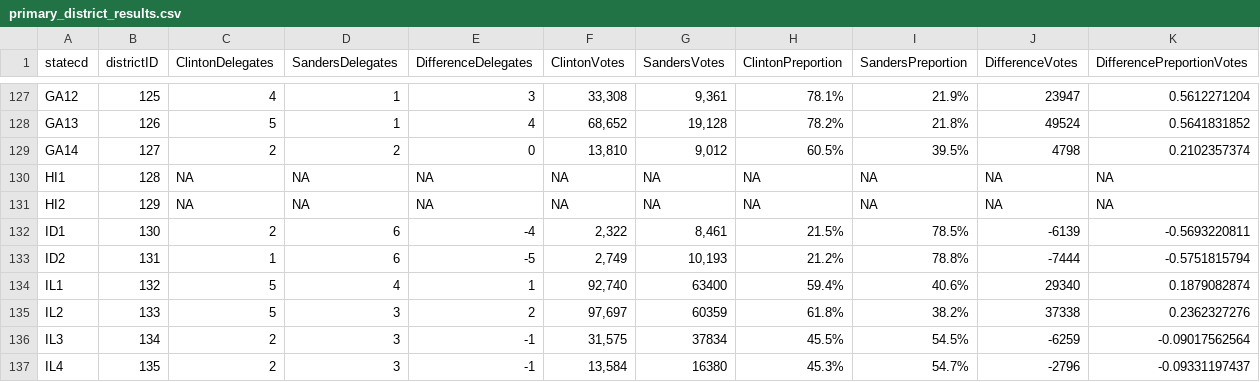
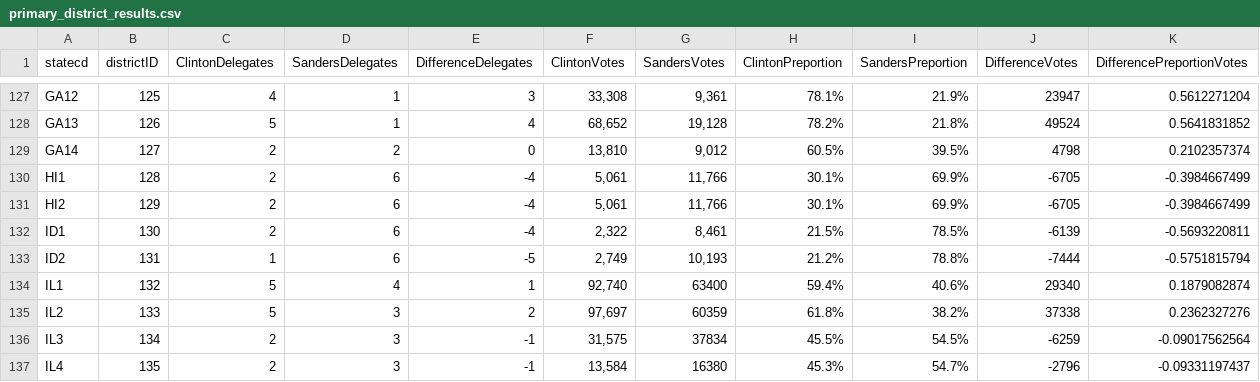
Before and after one commit to alecrajeev/UnitedStatesHex, a CSV file: primary_district_results.csv, drawn as a sheet; only a part is shown, gaps mark what is left out.

```diff
--- a/primary_district_results.csv
+++ b/primary_district_results.csv
@@ -129,4 +129,4 @@ GA13,126,5,1,4,"68,652","19,128",78.2%,21.8%,49524,0.5641831852
 GA14,127,2,2,0,"13,810","9,012",60.5%,39.5%,4798,0.2102357374
-HI1,128,NA,NA,NA,NA,NA,NA,NA,NA,NA
-HI2,129,NA,NA,NA,NA,NA,NA,NA,NA,NA
+HI1,128,2,6,-4,"5,061","11,766",30.1%,69.9%,-6705,-0.3984667499
+HI2,129,2,6,-4,"5,061","11,766",30.1%,69.9%,-6705,-0.3984667499
 ID1,130,2,6,-4,"2,322","8,461",21.5%,78.5%,-6139,-0.5693220811
```
Also changed, not shown: primary_state_results.csv.
